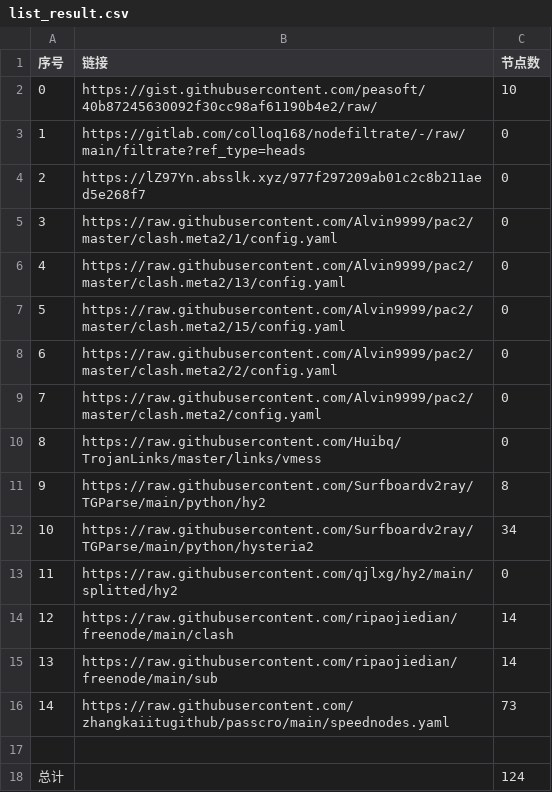
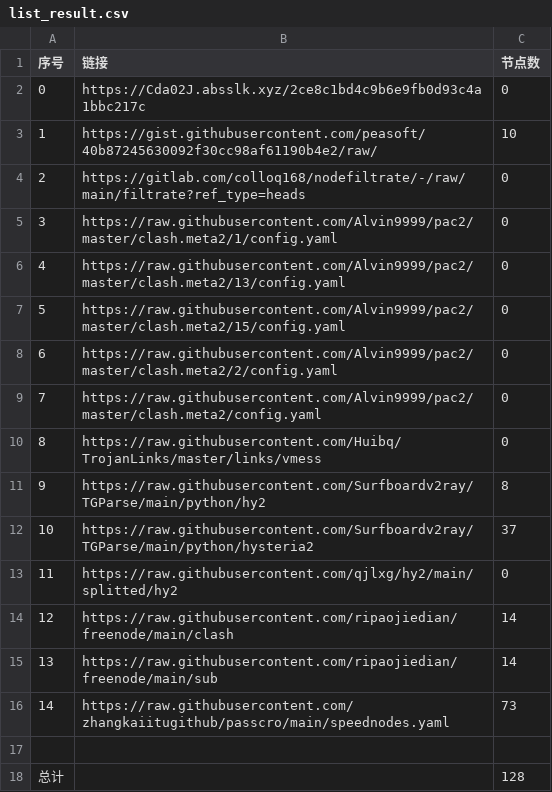
Before and after one commit to ohay5128/NoMoreWalls, a CSV file: list_result.csv, drawn as a sheet.

```diff
--- a/list_result.csv
+++ b/list_result.csv
@@ -1,5 +1,5 @@
 序号,链接,节点数
-0,https://gist.githubusercontent.com/peasoft/40b87245630092f30cc98af61190b4e2/raw/,10
-1,https://gitlab.com/colloq168/nodefiltrate/-/raw/main/filtrate?ref_type=heads,0
-2,https://lZ97Yn.absslk.xyz/977f297209ab01c2c8b211aed5e268f7,0
+0,https://Cda02J.absslk.xyz/2ce8c1bd4c9b6e9fb0d93c4a1bbc217c,0
+1,https://gist.githubusercontent.com/peasoft/40b87245630092f30cc98af61190b4e2/raw/,10
+2,https://gitlab.com/colloq168/nodefiltrate/-/raw/main/filtrate?ref_type=heads,0
 3,https://raw.githubusercontent.com/Alvin9999/pac2/master/clash.meta2/1/config.yaml,0
@@ -11,3 +11,3 @@
 9,https://raw.githubusercontent.com/Surfboardv2ray/TGParse/main/python/hy2,8
-10,https://raw.githubusercontent.com/Surfboardv2ray/TGParse/main/python/hysteria2,34
+10,https://raw.githubusercontent.com/Surfboardv2ray/TGParse/main/python/hysteria2,37
 11,https://raw.githubusercontent.com/qjlxg/hy2/main/splitted/hy2,0
@@ -17,2 +17,2 @@
 
-总计,,124
+总计,,128
```
Also changed, not shown: 8 other files.
